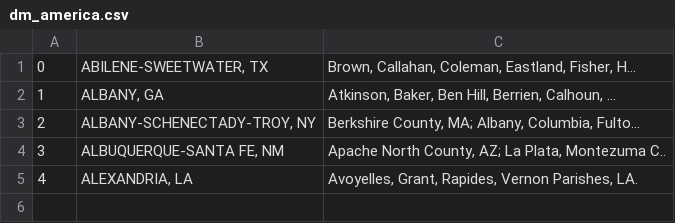
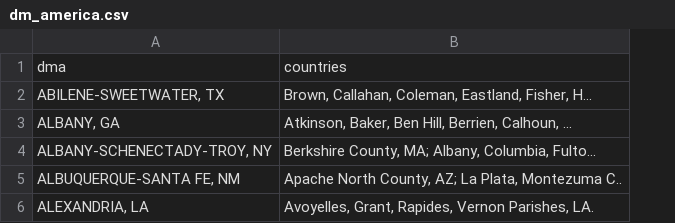
Before and after one commit to neziarxdxd/web-practice, a CSV file: python-exercise/dm_america.csv, drawn as a sheet; removed rows and columns are numbered as before the commit, all else as after; the diff names each change by its address in the sheet, - before the commit and + after, or states it on an @@ line.

```diff
--- a/python-exercise/dm_america.csv
+++ b/python-exercise/dm_america.csv
-column A, rows 1-5: 0 | 1 | 2 | 3 | 4
+row 1: dma | countries
```
Also changed, not shown: 3 other files.
